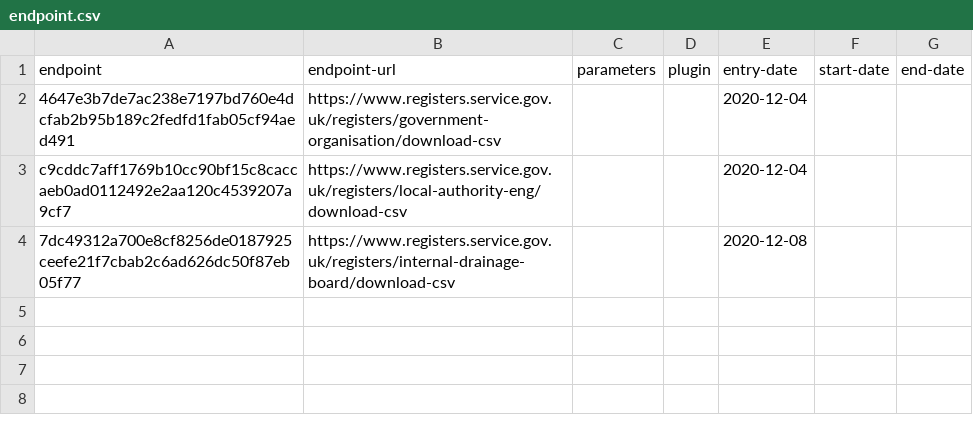
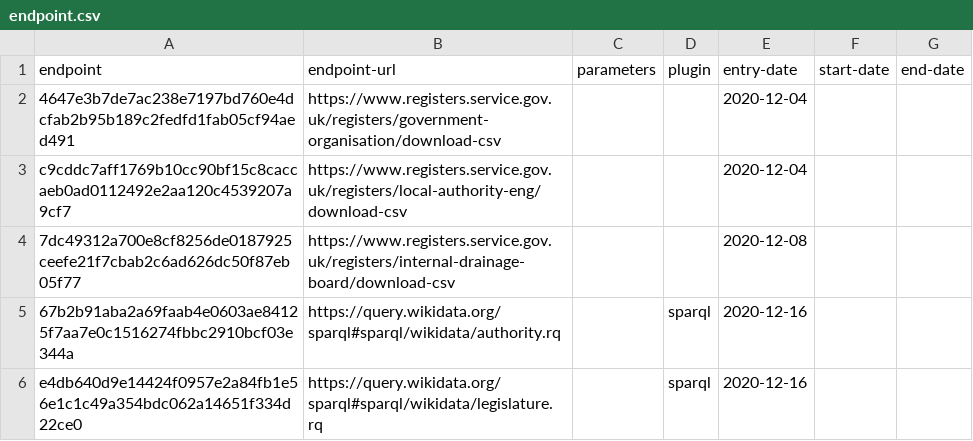
Before and after one commit to digital-land/organisation-collection, a CSV file: collection/endpoint.csv, drawn as a sheet; the diff names each change by its address in the sheet, - before the commit and + after, or states it on an @@ line.

```diff
--- a/collection/endpoint.csv
+++ b/collection/endpoint.csv
+row 5: 67b2b91aba2a69faab4e0603ae84125f7aa7e0c1516274fbbc2910bcf03e344a | https://query.wikidata.org/sparql#sparql/wikidata/authority.rq |  | sparql | 2020-12-16
+row 6: e4db640d9e14424f0957e2a84fb1e56e1c1c49a354bdc062a14651f334d22ce0 | https://query.wikidata.org/sparql#sparql/wikidata/legislature.rq |  | sparql | 2020-12-16
```
Also changed, not shown: collection/resource.csv, collection/source.csv, 38 other files.
